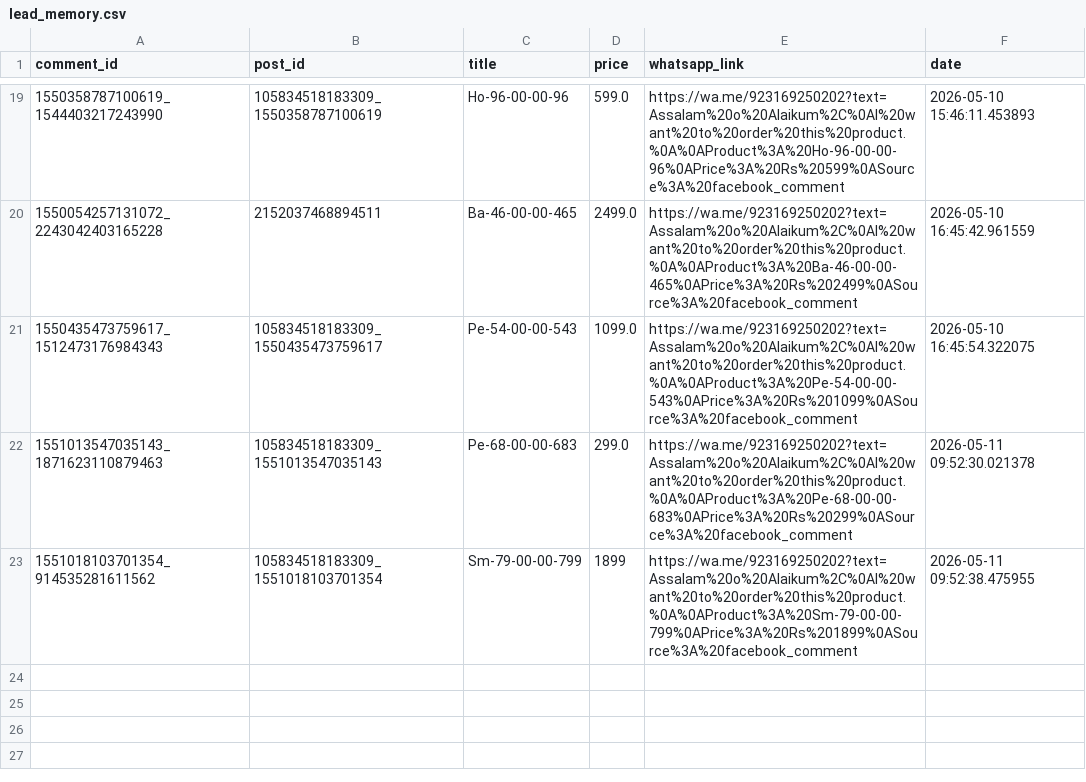
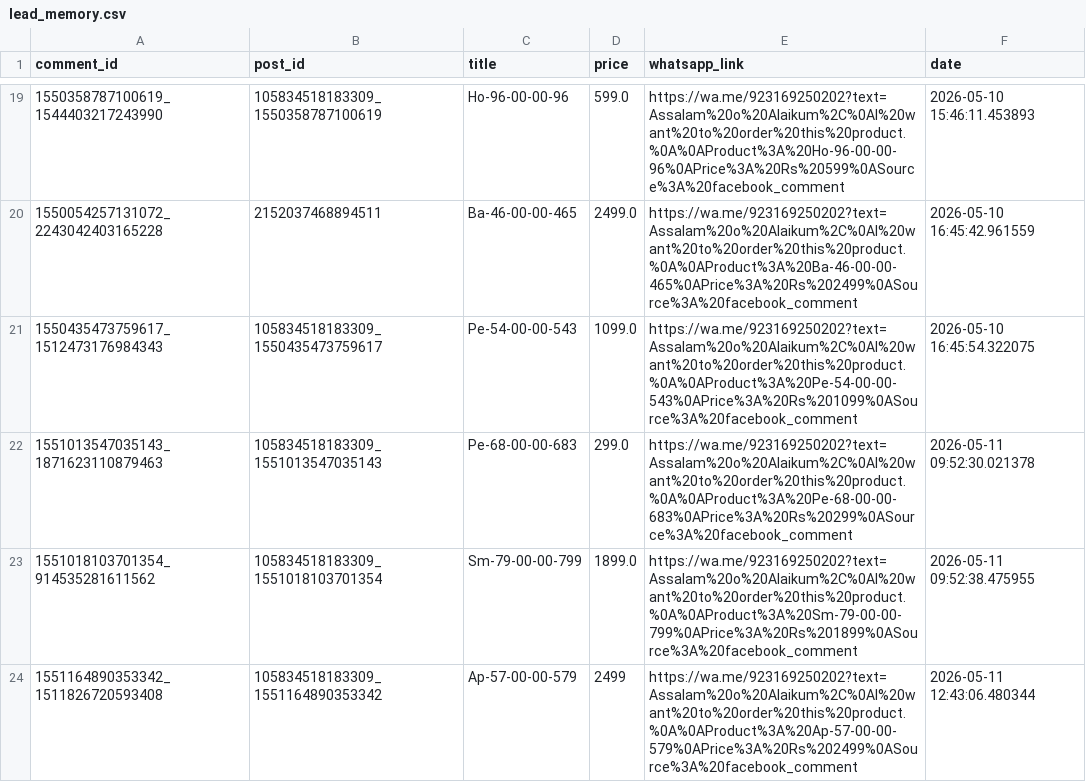
Before and after one commit to ishyishy87/AutoPostNooraxoV2, a CSV file: lead_memory.csv, drawn as a sheet; only a part is shown, gaps mark what is left out.

```diff
--- a/lead_memory.csv
+++ b/lead_memory.csv
@@ -22,2 +22,3 @@ comment_id,post_id,title,price,whatsapp_link,date
 1551013547035143_1871623110879463,105834518183309_1551013547035143,Pe-68-00-00-683,299.0,https://wa.me/923169250202?text=Assalam%20o%20Alaikum%2C%0AI%20want%20to%20order%20this%20product.%0A%0AProduct%3A%20Pe-68-00-00-683%0APrice%3A%20Rs%20299%0ASource%3A%20facebook_comment,2026-05-11 09:52:30.021378
-1551018103701354_914535281611562,105834518183309_1551018103701354,Sm-79-00-00-799,1899,https://wa.me/923169250202?text=Assalam%20o%20Alaikum%2C%0AI%20want%20to%20order%20this%20product.%0A%0AProduct%3A%20Sm-79-00-00-799%0APrice%3A%20Rs%201899%0ASource%3A%20facebook_comment,2026-05-11 09:52:38.475955
+1551018103701354_914535281611562,105834518183309_1551018103701354,Sm-79-00-00-799,1899.0,https://wa.me/923169250202?text=Assalam%20o%20Alaikum%2C%0AI%20want%20to%20order%20this%20product.%0A%0AProduct%3A%20Sm-79-00-00-799%0APrice%3A%20Rs%201899%0ASource%3A%20facebook_comment,2026-05-11 09:52:38.475955
+1551164890353342_1511826720593408,105834518183309_1551164890353342,Ap-57-00-00-579,2499,https://wa.me/923169250202?text=Assalam%20o%20Alaikum%2C%0AI%20want%20to%20order%20this%20product.%0A%0AProduct%3A%20Ap-57-00-00-579%0APrice%3A%20Rs%202499%0ASource%3A%20facebook_comment,2026-05-11 12:43:06.480344
```
Also changed, not shown: comment_memory.csv, 1 other file.
